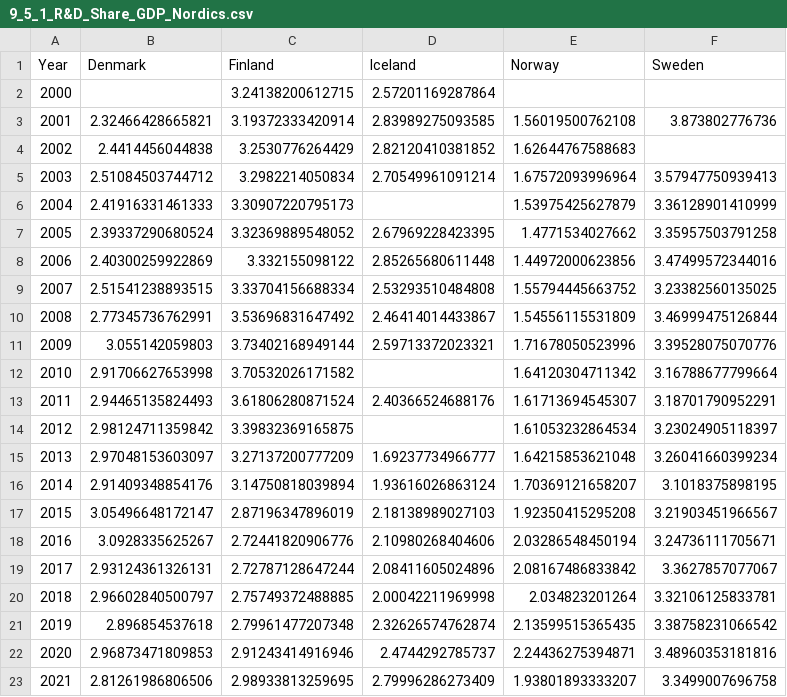
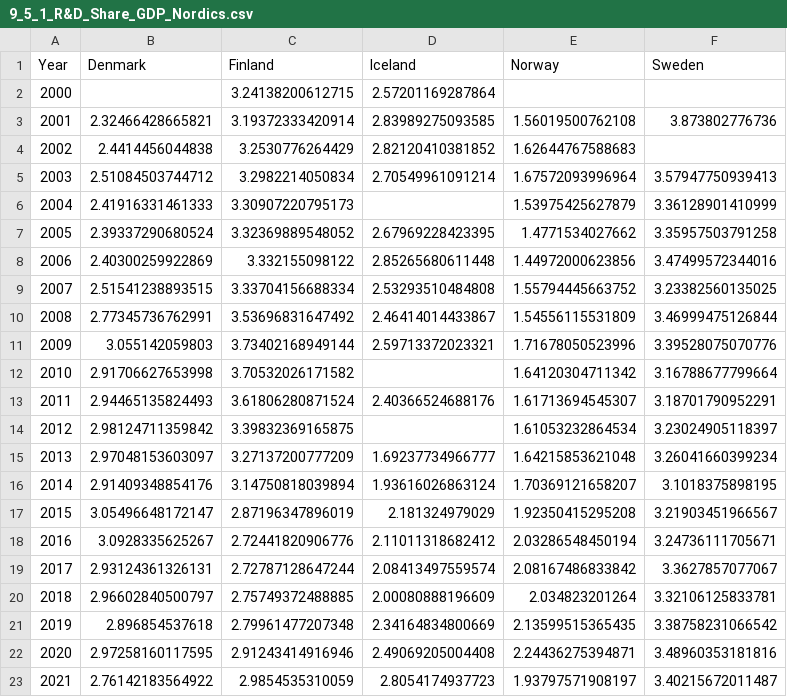
Before and after one commit to Qery-Data/SDG-Datatracker, a CSV file: data/9_5_1_R&D_Share_GDP_Nordics.csv, drawn as a sheet.

Commit message:
Latest data: 2023-10-02-04-47-11

```diff
--- a/data/9_5_1_R&D_Share_GDP_Nordics.csv
+++ b/data/9_5_1_R&D_Share_GDP_Nordics.csv
@@ -16,8 +16,8 @@ Year,Denmark,Finland,Iceland,Norway,Sweden
 2014,2.91409348854176,3.14750818039894,1.93616026863124,1.70369121658207,3.1018375898195
-2015,3.05496648172147,2.87196347896019,2.18138989027103,1.92350415295208,3.21903451966567
-2016,3.0928335625267,2.72441820906776,2.10980268404606,2.03286548450194,3.24736111705671
-2017,2.93124361326131,2.72787128647244,2.08411605024896,2.08167486833842,3.3627857077067
-2018,2.96602840500797,2.75749372488885,2.00042211969998,2.034823201264,3.32106125833781
-2019,2.896854537618,2.79961477207348,2.32626574762874,2.13599515365435,3.38758231066542
-2020,2.96873471809853,2.91243414916946,2.4744292785737,2.24436275394871,3.48960353181816
-2021,2.81261986806506,2.98933813259695,2.79996286273409,1.93801893333207,3.3499007696758
+2015,3.05496648172147,2.87196347896019,2.181324979029,1.92350415295208,3.21903451966567
+2016,3.0928335625267,2.72441820906776,2.11011318682412,2.03286548450194,3.24736111705671
+2017,2.93124361326131,2.72787128647244,2.08413497559574,2.08167486833842,3.3627857077067
+2018,2.96602840500797,2.75749372488885,2.00080888196609,2.034823201264,3.32106125833781
+2019,2.896854537618,2.79961477207348,2.34164834800669,2.13599515365435,3.38758231066542
+2020,2.97258160117595,2.91243414916946,2.49069205004408,2.24436275394871,3.48960353181816
+2021,2.76142183564922,2.9854535310059,2.8054174937723,1.93797571908197,3.40215672011487
```
